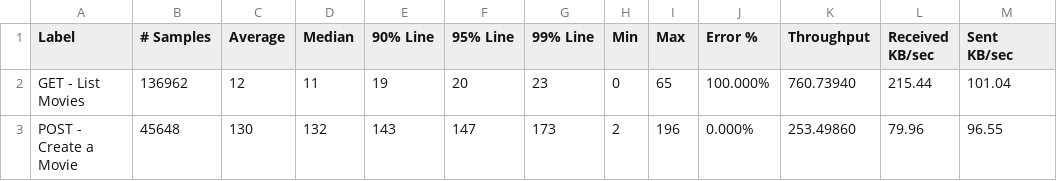
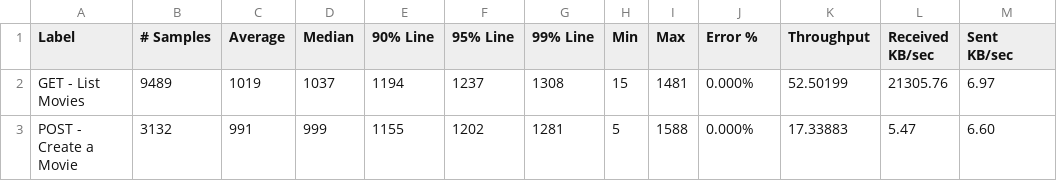
Before and after one commit to fennerspohr/letterboxd-benchmark, a CSV file: results/A-20k-index.csv, drawn as a sheet; only a part is shown; the diff covers the shown part only.

```diff
--- a/results/A-20k-index.csv
+++ b/results/A-20k-index.csv
@@ -1,3 +1,3 @@
 Label,# Samples,Average,Median,90% Line,95% Line,99% Line,Min,Max,Error %,Throughput,Received KB/sec,Sent KB/sec
-GET - List Movies,136962,12,11,19,20,23,0,65,100.000%,760.73940,215.44,101.04
-POST - Create a Movie,45648,130,132,143,147,173,2,196,0.000%,253.49860,79.96,96.55
+GET - List Movies,9489,1019,1037,1194,1237,1308,15,1481,0.000%,52.50199,21305.76,6.97
+POST - Create a Movie,3132,991,999,1155,1202,1281,5,1588,0.000%,17.33883,5.47,6.60
```
Also changed, not shown: 34 edited cells elsewhere in this file, results/A-20k.csv, results/A-50k-index.csv, 10 other files.
